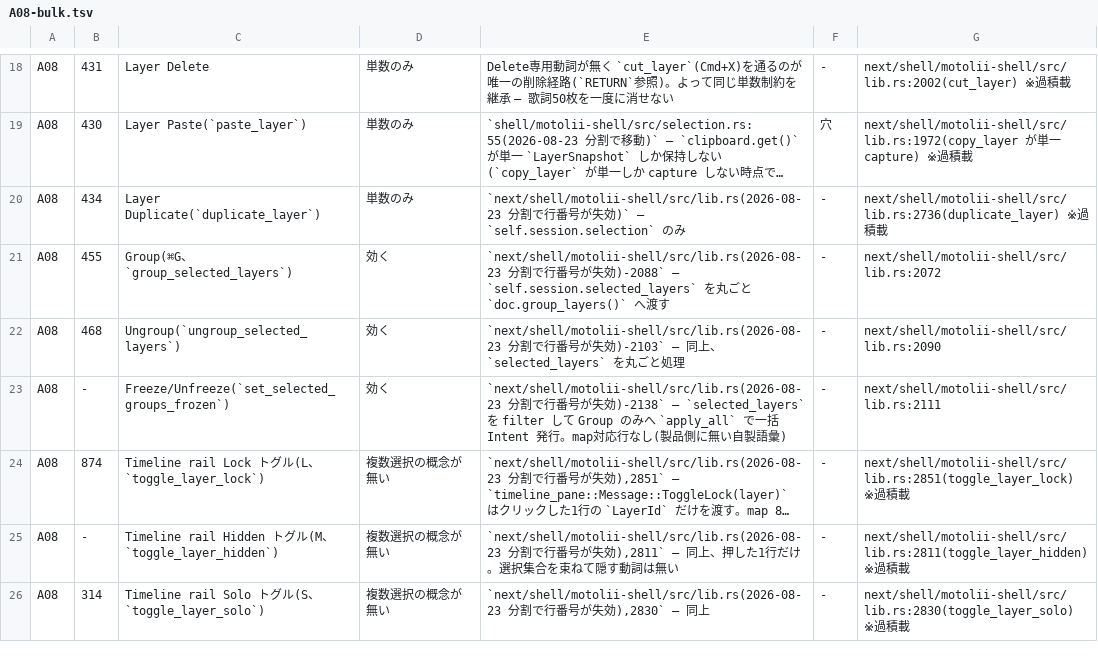
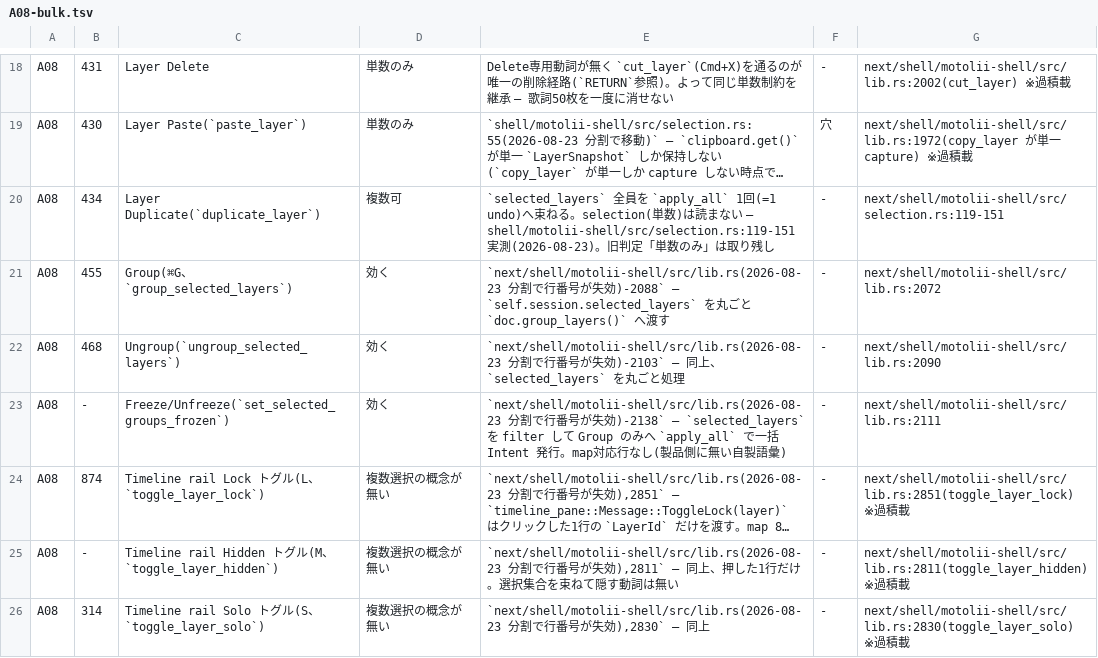
Before and after one commit to oshikaidesu/Motolii, a TSV file: next/reference/axis/A08-bulk.tsv, drawn as a sheet; only a part is shown, gaps mark what is left out; long unchanged cells end in …; the diff names each change by its address in the sheet, - before the commit and + after, or states it on an @@ line.

```diff
--- a/next/reference/axis/A08-bulk.tsv
+++ b/next/reference/axis/A08-bulk.tsv
-D20: 単数のみ
+D20: 複数可
-E20: `next/shell/motolii-shell/src/lib.rs(2026-08-23 分割で行番号が失効)` — `self.session.selection` のみ
+E20: `selected_layers` 全員を `apply_all` 1回(=1 undo)へ束ねる。selection(単数)は読まない — shell/motolii-shell/src/selection.rs:119-151 実測(2026-08-23)。旧判定「単数のみ」は取り残し
-G20: next/shell/motolii-shell/src/lib.rs:2736(duplicate_layer) ※過積載
+G20: next/shell/motolii-shell/src/selection.rs:119-151
```
Also changed, not shown: next/reference/axis/A03-time.tsv, next/reference/axis/A04-scale.tsv, 9 other files.
